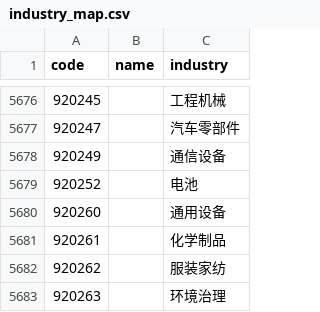
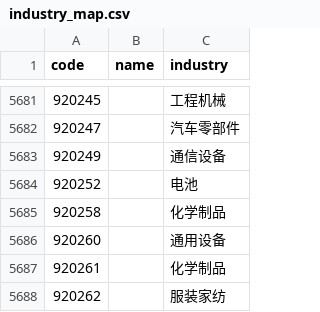
Before and after one commit to KyoYagamiori/stock-report-data, a CSV file: output/ma5/state/industry_map.csv, drawn as a sheet; only a part is shown, gaps mark what is left out; the shorter side is filled out with more unchanged rows; the diff covers the shown part only.

```diff
--- a/output/ma5/state/industry_map.csv
+++ b/output/ma5/state/industry_map.csv
@@ -5679,2 +5684,3 @@ code,name,industry
 920252,,电池
+920258,,化学制品
 920260,,通用设备
```
Also changed, not shown: 5 added rows elsewhere in this file, 3 other files.
